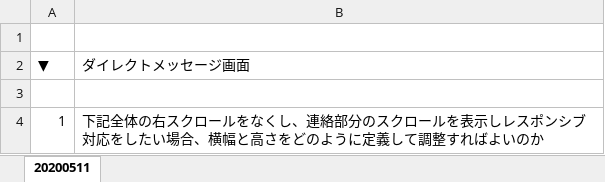
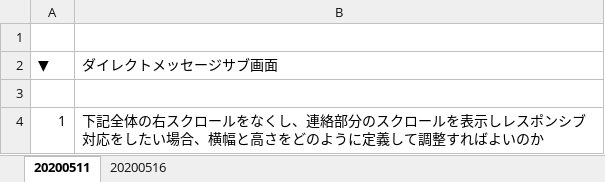
Before and after one commit to tsushoji/AniMatchProject-20200126, an Excel workbook: 03補足資料/ダイレクトページ疑問点補足資料_20200511.xlsx, sheet 20200511, drawn as a sheet; values as stored, in another font and other column widths than the file's, no borders; charts and pictures not drawn; the diff names each change by its address in the sheet, - before the commit and + after, or states it on an @@ line.

Commit message:
2020/05/16 UPDATE:ダイレクトメッセージ画面疑問点補足資料追加

```diff
--- a/03補足資料/ダイレクトページ疑問点補足資料_20200511.xlsx (sheet 20200511)
+++ b/03補足資料/ダイレクトページ疑問点補足資料_20200511.xlsx (sheet 20200511)
+sheet tab: 20200516
-B2: ダイレクトメッセージ画面
+B2: ダイレクトメッセージサブ画面
```
Also changed, not shown: charts or pictures.
